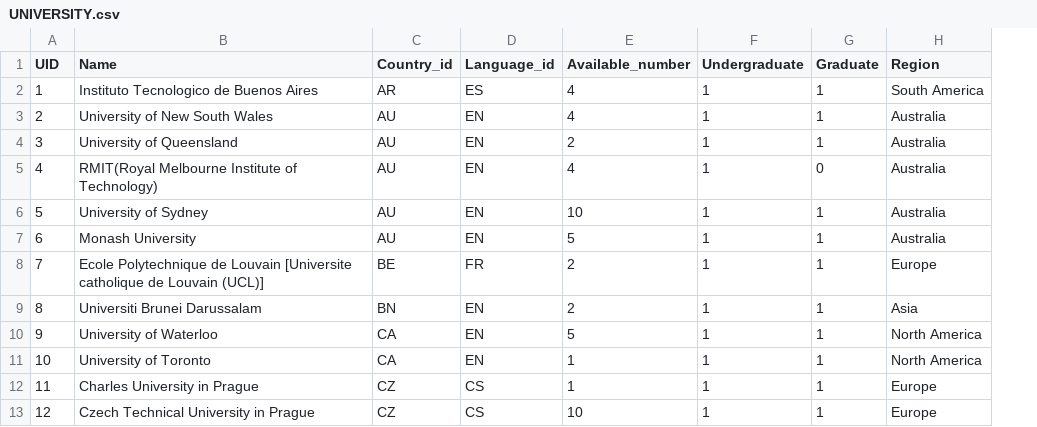
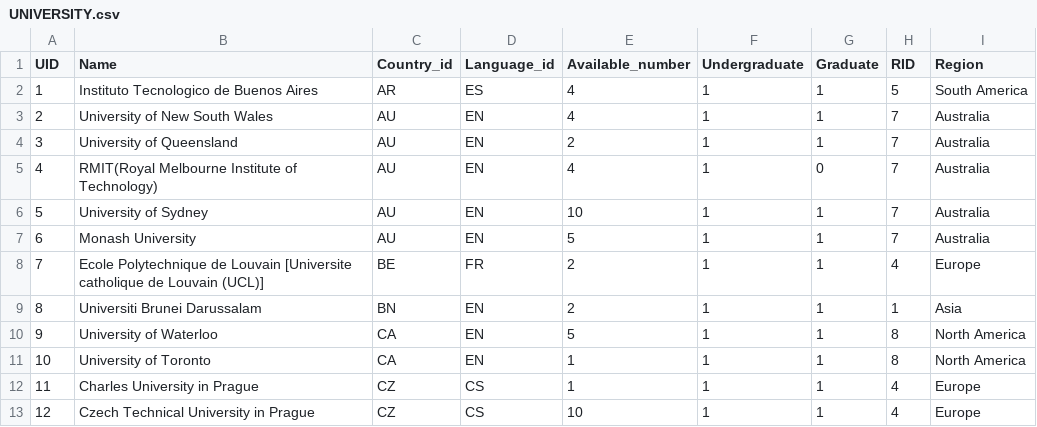
Before and after one commit to hy2850/CS360-HOEP-Project, a CSV file: csv_data/UNIVERSITY.csv, drawn as a sheet; only a part is shown; the diff names each change by its address in the sheet, - before the commit and + after, or states it on an @@ line.

Commit message:
Update UNIVERSITY.csv
Added RID

```diff
--- a/csv_data/UNIVERSITY.csv
+++ b/csv_data/UNIVERSITY.csv
+column H (RID), rows 2-13: 5 | 7 | 7 | 7 | 7 | 7 | 4 | 1 | 8 | 8 | 4 | 4
```
